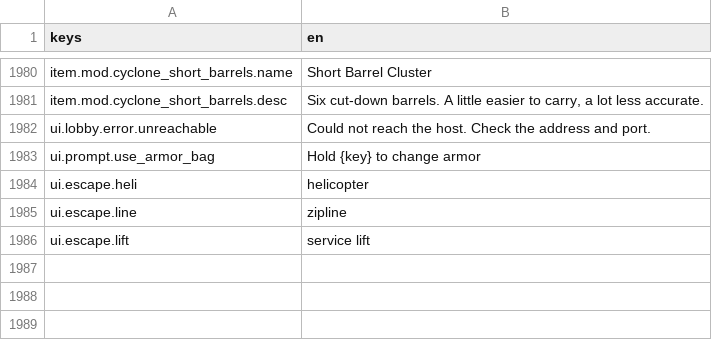
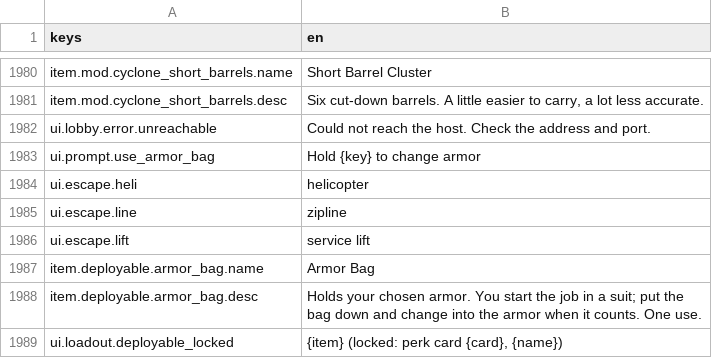
Before and after one commit to LeviticusFigglebottom/Claude-N-Capers, a CSV file: game/content/data/strings/strings.csv, drawn as a sheet; only a part is shown, gaps mark what is left out.

```diff
--- a/game/content/data/strings/strings.csv
+++ b/game/content/data/strings/strings.csv
@@ -1986 +1986,4 @@ ui.escape.line,zipline
 ui.escape.lift,service lift
+item.deployable.armor_bag.name,Armor Bag
+item.deployable.armor_bag.desc,"Holds your chosen armor. You start the job in a suit; put the bag down and change into the armor when it counts. One use."
+ui.loadout.deployable_locked,"{item} (locked: perk card {card}, {name})"
```
Also changed, not shown: 8 other files.
